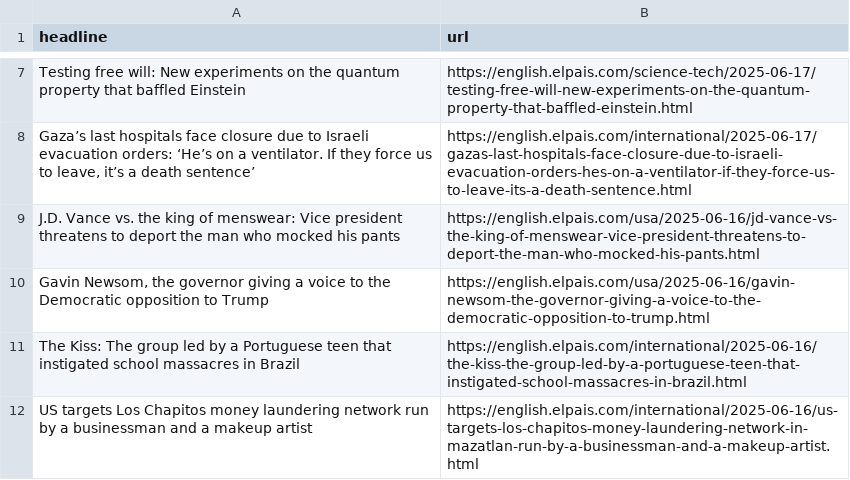
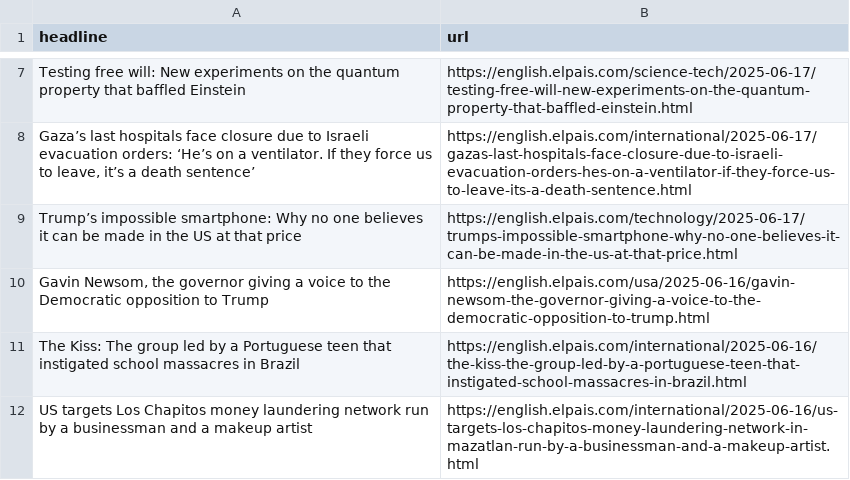
Before and after one commit to masashiijichi/el-pais-autoscraper, a CSV file: headlines.csv, drawn as a sheet; only a part is shown, gaps mark what is left out; removed rows and columns are numbered as before the commit, all else as after; the diff names each change by its address in the sheet, - before the commit and + after, or states it on an @@ line.

```diff
--- a/headlines.csv
+++ b/headlines.csv
-row 9: J.D. Vance vs. the king of menswear: Vice president threatens to deport the man who mocked his pants | https://english.elpais.com/usa/2025-06-16/jd-vance-vs-the-king-of-menswear-vice-president-threatens-to-deport-the-man-who-mocked-his-pants.html
+row 9: Trump’s impossible smartphone: Why no one believes it can be made in the US at that price | https://english.elpais.com/technology/2025-06-17/trumps-impossible-smartphone-why-no-one-believes-it-can-be-made-in-the-us-at-that-price.html
```
